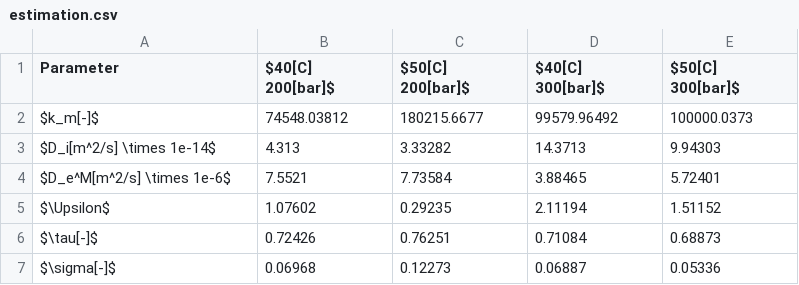
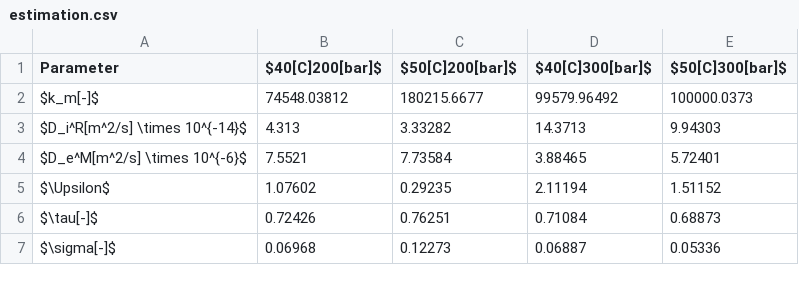
Before and after one commit to sliczniuk/Supercritical_Extraction, a CSV file: SFE-article/Figures/Results_estimation/estimation.csv, drawn as a sheet.

```diff
--- a/SFE-article/Figures/Results_estimation/estimation.csv
+++ b/SFE-article/Figures/Results_estimation/estimation.csv
@@ -1,5 +1,5 @@
-Parameter,$40[C] 200[bar]$,$50[C] 200[bar]$,$40[C] 300[bar]$,$50[C] 300[bar]$
+Parameter,$40[C]200[bar]$,$50[C]200[bar]$,$40[C]300[bar]$,$50[C]300[bar]$
 $k_m[-]$,74548.03812,180215.6677,99579.96492,100000.0373
-$D_i[m^2/s] \times 1e-14$,4.313,3.33282,14.3713,9.94303
-$D_e^M[m^2/s] \times 1e-6$,7.5521,7.73584,3.88465,5.72401
+$D_i^R[m^2/s] \times 10^{-14}$,4.313,3.33282,14.3713,9.94303
+$D_e^M[m^2/s] \times 10^{-6}$,7.5521,7.73584,3.88465,5.72401
 $\Upsilon$,1.07602,0.29235,2.11194,1.51152
```
Also changed, not shown: SFE-article/Figures/Results_estimation/estimation_2.csv, 42 other files.
